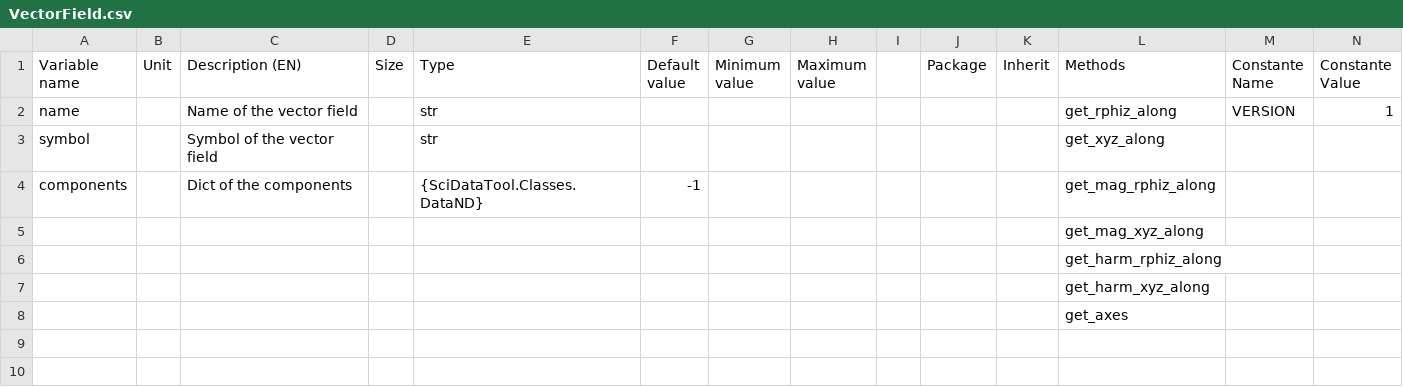
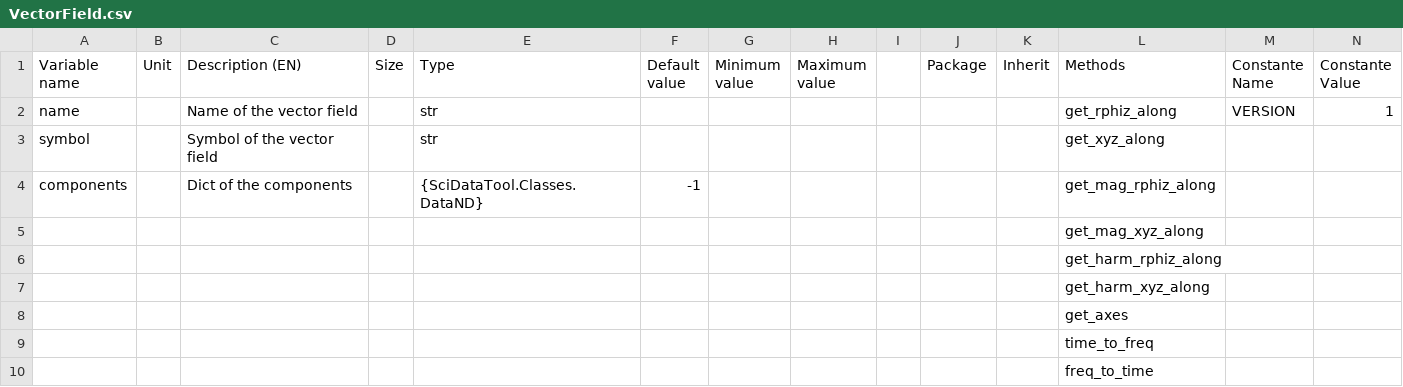
Before and after one commit to Eomys/SciDataTool, a CSV file: SciDataTool/Generator/ClassesRef/VectorField.csv, drawn as a sheet; only a part is shown; rows hold the shown columns only; the diff names each change by its address in the sheet, - before the commit and + after, or states it on an @@ line.

Commit message:
[NF] time_to_freq and freq_to_time methods for VectorField objects

```diff
--- a/SciDataTool/Generator/ClassesRef/VectorField.csv
+++ b/SciDataTool/Generator/ClassesRef/VectorField.csv
+row 9:  |  |  |  |  |  |  |  |  |  |  | time_to_freq
+row 10:  |  |  |  |  |  |  |  |  |  |  | freq_to_time
```
Also changed, not shown: 5 other files.
